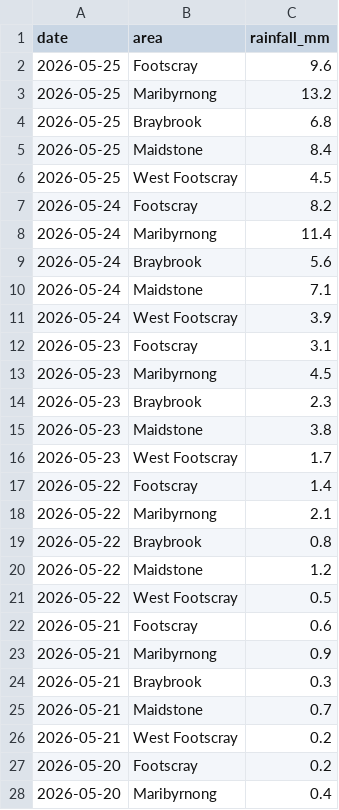
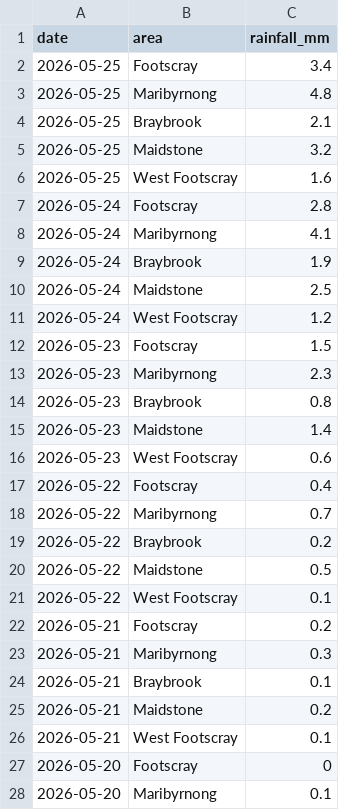
Before and after one commit to chenyuliu1/flood-watch, a CSV file: rainfall.csv, drawn as a sheet; only a part is shown; the diff covers the shown part only.

Commit message:
Add files via upload

```diff
--- a/rainfall.csv
+++ b/rainfall.csv
@@ -1,28 +1,28 @@
 date,area,rainfall_mm
-2026-05-25,Footscray,9.6
-2026-05-25,Maribyrnong,13.2
-2026-05-25,Braybrook,6.8
-2026-05-25,Maidstone,8.4
-2026-05-25,West Footscray,4.5
-2026-05-24,Footscray,8.2
-2026-05-24,Maribyrnong,11.4
-2026-05-24,Braybrook,5.6
-2026-05-24,Maidstone,7.1
-2026-05-24,West Footscray,3.9
-2026-05-23,Footscray,3.1
-2026-05-23,Maribyrnong,4.5
-2026-05-23,Braybrook,2.3
-2026-05-23,Maidstone,3.8
-2026-05-23,West Footscray,1.7
-2026-05-22,Footscray,1.4
-2026-05-22,Maribyrnong,2.1
-2026-05-22,Braybrook,0.8
-2026-05-22,Maidstone,1.2
-2026-05-22,West Footscray,0.5
-2026-05-21,Footscray,0.6
-2026-05-21,Maribyrnong,0.9
-2026-05-21,Braybrook,0.3
-2026-05-21,Maidstone,0.7
-2026-05-21,West Footscray,0.2
-2026-05-20,Footscray,0.2
-2026-05-20,Maribyrnong,0.4
+2026-05-25,Footscray,3.4
+2026-05-25,Maribyrnong,4.8
+2026-05-25,Braybrook,2.1
+2026-05-25,Maidstone,3.2
+2026-05-25,West Footscray,1.6
+2026-05-24,Footscray,2.8
+2026-05-24,Maribyrnong,4.1
+2026-05-24,Braybrook,1.9
+2026-05-24,Maidstone,2.5
+2026-05-24,West Footscray,1.2
+2026-05-23,Footscray,1.5
+2026-05-23,Maribyrnong,2.3
+2026-05-23,Braybrook,0.8
+2026-05-23,Maidstone,1.4
+2026-05-23,West Footscray,0.6
+2026-05-22,Footscray,0.4
+2026-05-22,Maribyrnong,0.7
+2026-05-22,Braybrook,0.2
+2026-05-22,Maidstone,0.5
+2026-05-22,West Footscray,0.1
+2026-05-21,Footscray,0.2
+2026-05-21,Maribyrnong,0.3
+2026-05-21,Braybrook,0.1
+2026-05-21,Maidstone,0.2
+2026-05-21,West Footscray,0.1
+2026-05-20,Footscray,0
+2026-05-20,Maribyrnong,0.1
```
Also changed, not shown: 4 edited cells elsewhere in this file.
